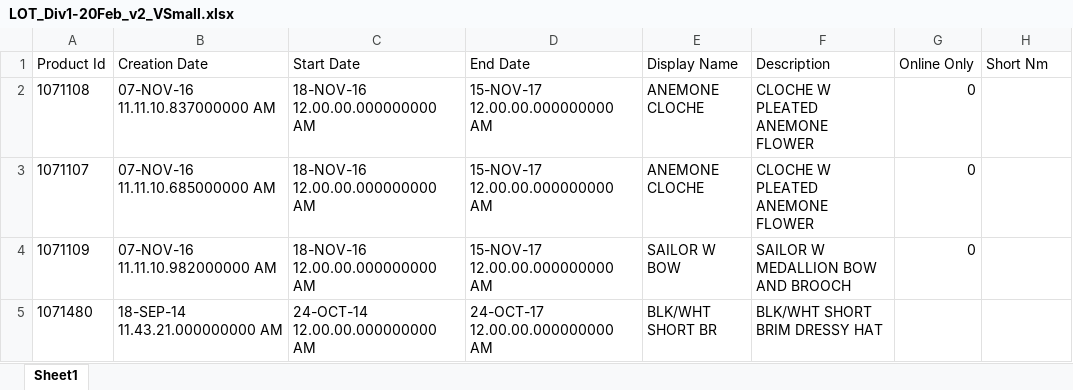
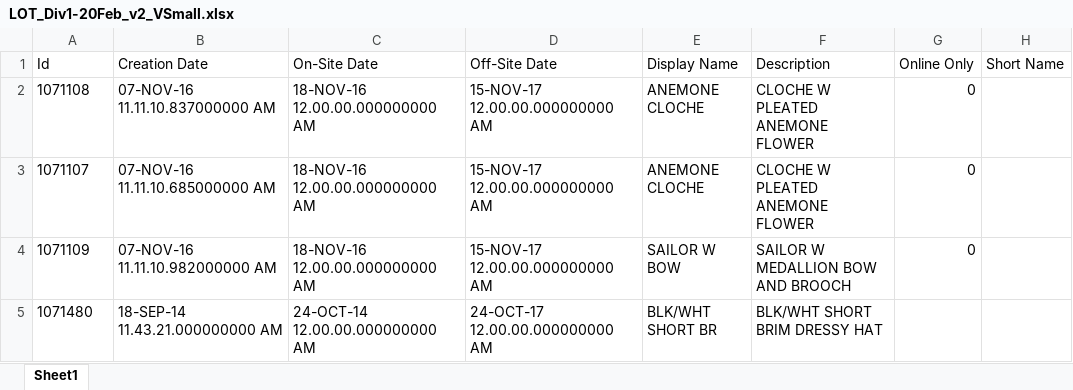
Before and after one commit to rsrd/Tesa_Demo, an Excel workbook: jcp-v2/04-rsconnectProfiles/LOT_Div1-20Feb_v2_VSmall.xlsx, sheet Sheet1, drawn as a sheet; values as stored, in another font and other column widths than the file's, no borders; the diff names each change by its address in the sheet, - before the commit and + after, or states it on an @@ line.

```diff
--- a/jcp-v2/04-rsconnectProfiles/LOT_Div1-20Feb_v2_VSmall.xlsx (sheet Sheet1)
+++ b/jcp-v2/04-rsconnectProfiles/LOT_Div1-20Feb_v2_VSmall.xlsx (sheet Sheet1)
-A1: Product Id
+A1: Id
-C1: Start Date
+C1: On-Site Date
-D1: End Date
+D1: Off-Site Date
-H1: Short Nm
+H1: Short Name
```
Also changed, not shown: jcp-v2/04-rsconnectProfiles/LOT_Div1-20Feb_v2_10Rows.xlsx, jcp-v2/04-rsconnectProfiles/SKU_Div1-20Feb_Small.xlsx, 4 other files.
